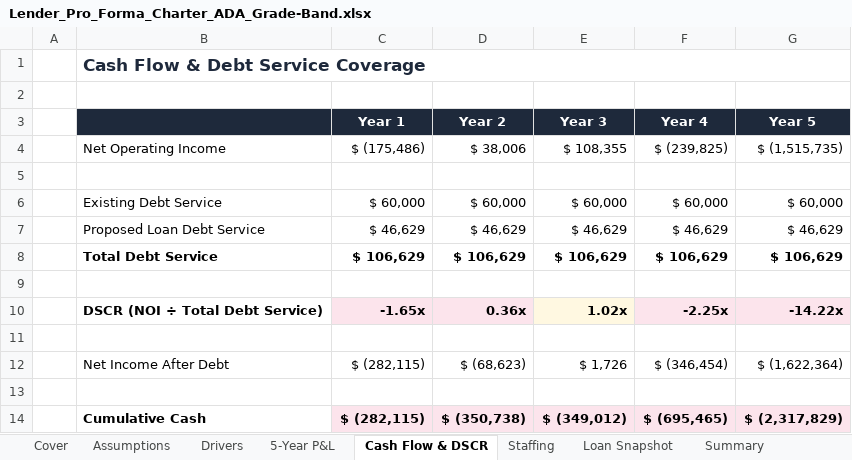
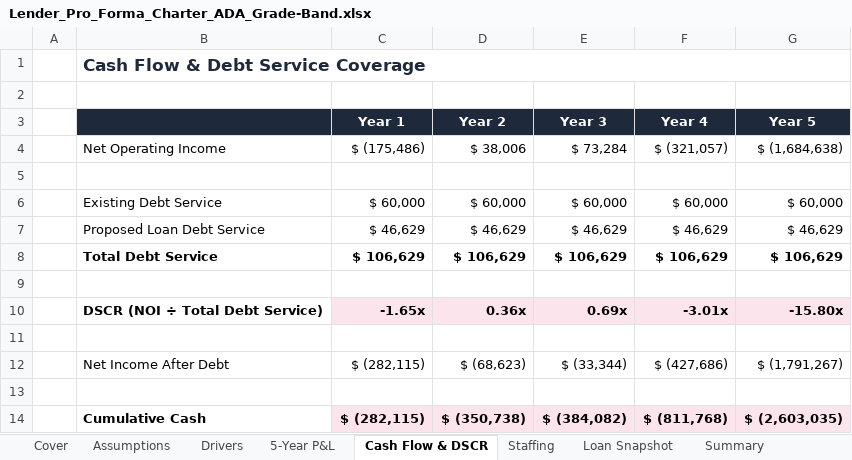
Before and after one commit to oronico/Schoolstack_Budget, an Excel workbook: artifacts/api-server/qa-output/Lender_Pro_Forma_Charter_ADA_Grade-Band.xlsx, sheet Cash Flow & DSCR, drawn as a sheet; values as stored, in another font and other column widths than the file's, no borders; the diff names each change by its address in the sheet, - before the commit and + after, or states it on an @@ line.

```diff
--- a/artifacts/api-server/qa-output/Lender_Pro_Forma_Charter_ADA_Grade-Band.xlsx (sheet Cash Flow & DSCR)
+++ b/artifacts/api-server/qa-output/Lender_Pro_Forma_Charter_ADA_Grade-Band.xlsx (sheet Cash Flow & DSCR)
-E4 (Year 3): $ 108,355
+E4 (Year 3): $ 73,284
-F4 (Year 4): $ (239,825)
+F4 (Year 4): $ (321,057)
-G4 (Year 5): $ (1,515,735)
+G4 (Year 5): $ (1,684,638)
-E10 (Year 3): 1.02x
+E10 (Year 3): 0.69x
-F10 (Year 4): -2.25x
+F10 (Year 4): -3.01x
-G10 (Year 5): -14.22x
+G10 (Year 5): -15.80x
-E12 (Year 3): $ 1,726
+E12 (Year 3): $ (33,344)
-F12 (Year 4): $ (346,454)
+F12 (Year 4): $ (427,686)
-G12 (Year 5): $ (1,622,364)
+G12 (Year 5): $ (1,791,267)
-E14 (Year 3): $ (349,012)
+E14 (Year 3): $ (384,082)
-F14 (Year 4): $ (695,465)
+F14 (Year 4): $ (811,768)
-G14 (Year 5): $ (2,317,829)
+G14 (Year 5): $ (2,603,035)
```
Also changed, not shown: sheet 5-Year P&L, sheet Drivers, sheet Summary, sheet Assumptions, formulas that keep their value, artifacts/api-server/qa-output/Formula_Export_Charter_ADA_Grade-Band.xlsx, artifacts/api-server/qa-output/Lender_Pro_Forma_Charter_Public_Funding.xlsx, 36 other files.
